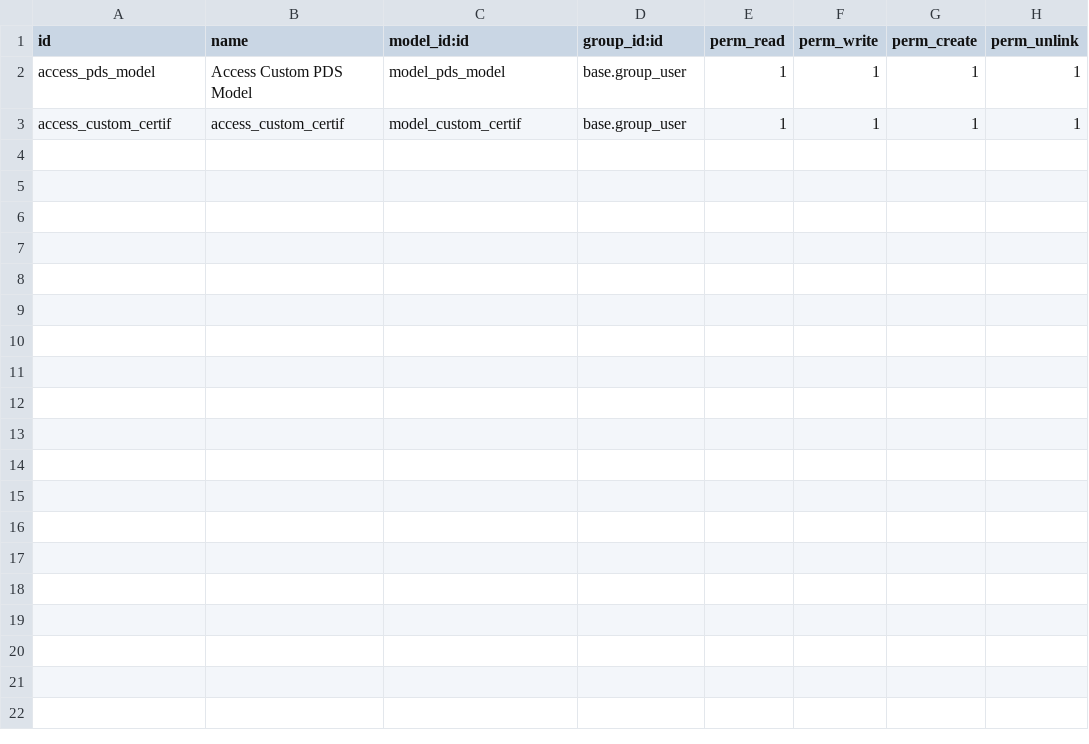
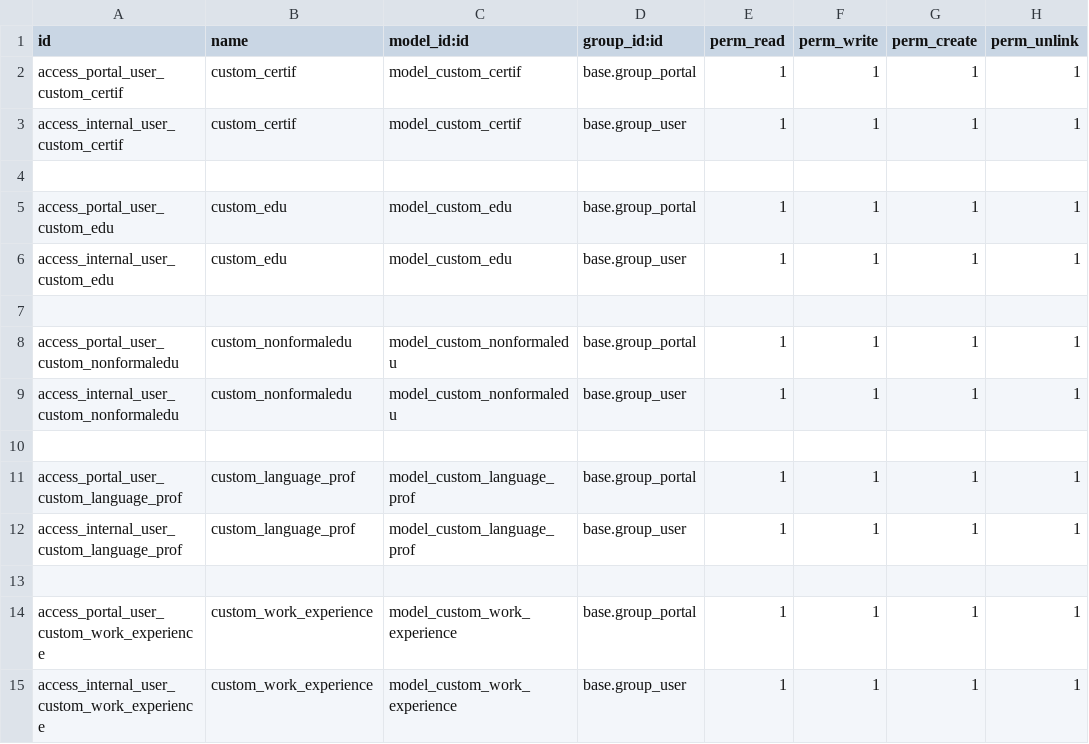
Before and after one commit to Hendra-Ikon/IKON---ODOO, a CSV file: custom_addons/ikon_talent_management/security/ir.model.access.csv, drawn as a sheet.

```diff
--- a/custom_addons/ikon_talent_management/security/ir.model.access.csv
+++ b/custom_addons/ikon_talent_management/security/ir.model.access.csv
@@ -1,3 +1,15 @@
 id,name,model_id:id,group_id:id,perm_read,perm_write,perm_create,perm_unlink
-access_pds_model,Access Custom PDS Model,model_pds_model,base.group_user,1,1,1,1
-access_custom_certif,access_custom_certif,model_custom_certif,base.group_user,1,1,1,1
+access_portal_user_custom_certif,custom_certif,model_custom_certif,base.group_portal,1,1,1,1
+access_internal_user_custom_certif,custom_certif,model_custom_certif,base.group_user,1,1,1,1
+
+access_portal_user_custom_edu,custom_edu,model_custom_edu,base.group_portal,1,1,1,1
+access_internal_user_custom_edu,custom_edu,model_custom_edu,base.group_user,1,1,1,1
+
+access_portal_user_custom_nonformaledu,custom_nonformaledu,model_custom_nonformaledu,base.group_portal,1,1,1,1
+access_internal_user_custom_nonformaledu,custom_nonformaledu,model_custom_nonformaledu,base.group_user,1,1,1,1
+
+access_portal_user_custom_language_prof,custom_language_prof,model_custom_language_prof,base.group_portal,1,1,1,1
+access_internal_user_custom_language_prof,custom_language_prof,model_custom_language_prof,base.group_user,1,1,1,1
+
+access_portal_user_custom_work_experience,custom_work_experience,model_custom_work_experience,base.group_portal,1,1,1,1
+access_internal_user_custom_work_experience,custom_work_experience,model_custom_work_experience,base.group_user,1,1,1,1
```
Also changed, not shown: 10 other files.
